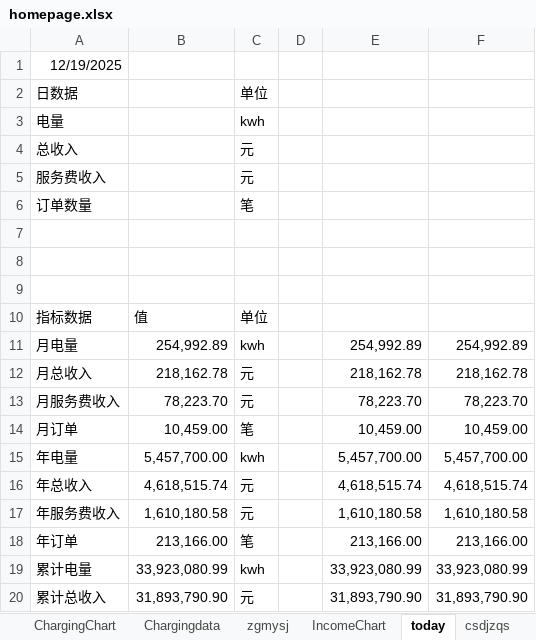
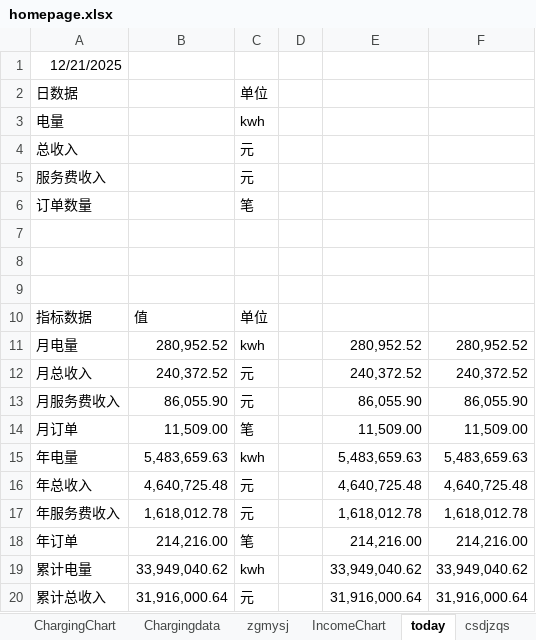
Before and after one commit to jiangnanwaw/my-page, an Excel workbook: data/homepage.xlsx, sheet today, drawn as a sheet; only a part is shown; values as stored, in another font and other column widths than the file's, no borders; the diff covers the shown part only; the diff names each change by its address in the sheet, - before the commit and + after, or states it on an @@ line.

```diff
--- a/data/homepage.xlsx (sheet today)
+++ b/data/homepage.xlsx (sheet today)
-A1: 12/19/2025
+A1: 12/21/2025
-B11: 254,992.89
+B11: 280,952.52
-E11: 254,992.89
+E11: 280,952.52
-F11: 254,992.89
+F11: 280,952.52
-B12: 218,162.78
+B12: 240,372.52
-E12: 218,162.78
+E12: 240,372.52
-F12: 218,162.78
+F12: 240,372.52
-B13: 78,223.70
+B13: 86,055.90
-E13: 78,223.70
+E13: 86,055.90
-F13: 78,223.70
+F13: 86,055.90
-B14: 10,459.00
+B14: 11,509.00
-E14: 10,459.00
+E14: 11,509.00
-F14: 10,459.00
+F14: 11,509.00
-B15: 5,457,700.00
+B15: 5,483,659.63
-E15: 5,457,700.00
+E15: 5,483,659.63
-F15: 5,457,700.00
+F15: 5,483,659.63
-B16: 4,618,515.74
+B16: 4,640,725.48
-E16: 4,618,515.74
+E16: 4,640,725.48
-F16: 4,618,515.74
+F16: 4,640,725.48
-B17: 1,610,180.58
+B17: 1,618,012.78
-E17: 1,610,180.58
+E17: 1,618,012.78
-F17: 1,610,180.58
+F17: 1,618,012.78
-B18: 213,166.00
+B18: 214,216.00
-E18: 213,166.00
+E18: 214,216.00
-F18: 213,166.00
+F18: 214,216.00
-B19: 33,923,080.99
+B19: 33,949,040.62
-E19: 33,923,080.99
+E19: 33,949,040.62
-F19: 33,923,080.99
+F19: 33,949,040.62
-B20: 31,893,790.90
+B20: 31,916,000.64
-E20: 31,893,790.90
+E20: 31,916,000.64
-F20: 31,893,790.90
+F20: 31,916,000.64
```
Also changed, not shown: 6 edited cells elsewhere in this sheet, sheet Metrics, data/daydata.xlsx, data/wcdsc.xlsx, 2 other files.
